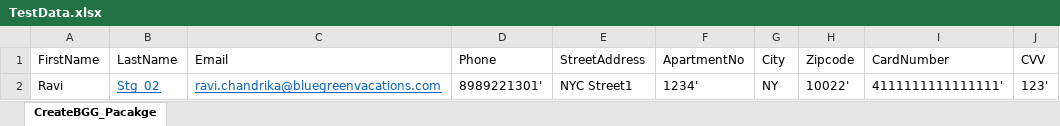
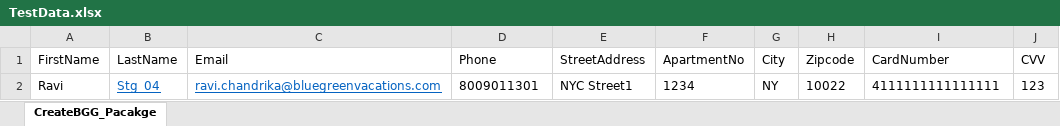
Before and after one commit to RaviVC/Bluegreen_Automation, an Excel workbook: TestData.xlsx, sheet CreateBGG_Pacakge, drawn as a sheet; values as stored, in another font and other column widths than the file's, no borders; the diff names each change by its address in the sheet, - before the commit and + after, or states it on an @@ line.

```diff
--- a/TestData.xlsx (sheet CreateBGG_Pacakge)
+++ b/TestData.xlsx (sheet CreateBGG_Pacakge)
-B2 (LastName): Stg_02
+B2 (LastName): Stg_04
-D2 (Phone): 8989221301'
+D2 (Phone): 8009011301
-F2 (ApartmentNo): 1234'
+F2 (ApartmentNo): 1234
-H2 (Zipcode): 10022'
+H2 (Zipcode): 10022
-I2 (CardNumber): 4111111111111111'
+I2 (CardNumber): 4111111111111111
-J2 (CVV): 123'
+J2 (CVV): 123
```
Also changed, not shown: 25 other files.
